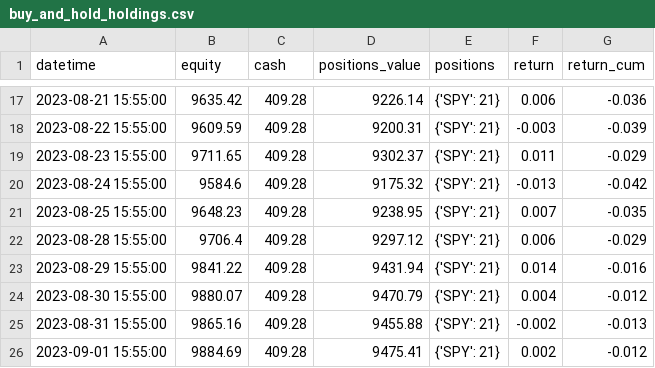
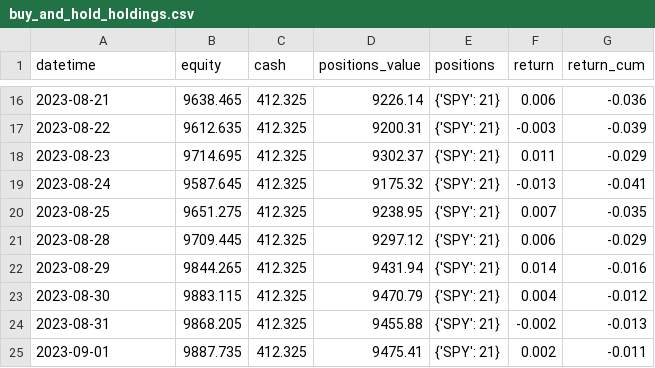
Before and after one commit to shinathan/QSExtended, a CSV file: output/buy_and_hold_holdings.csv, drawn as a sheet; only a part is shown, gaps mark what is left out; the diff covers the shown part only.

```diff
--- a/output/buy_and_hold_holdings.csv
+++ b/output/buy_and_hold_holdings.csv
@@ -17,10 +16,10 @@ datetime,equity,cash,positions_value,positions,return,return_cum
-2023-08-21 15:55:00,9635.42,409.28,9226.14,{'SPY': 21},0.006,-0.036
-2023-08-22 15:55:00,9609.59,409.28,9200.31,{'SPY': 21},-0.003,-0.039
-2023-08-23 15:55:00,9711.65,409.28,9302.37,{'SPY': 21},0.011,-0.029
-2023-08-24 15:55:00,9584.6,409.28,9175.32,{'SPY': 21},-0.013,-0.042
-2023-08-25 15:55:00,9648.23,409.28,9238.95,{'SPY': 21},0.007,-0.035
-2023-08-28 15:55:00,9706.4,409.28,9297.12,{'SPY': 21},0.006,-0.029
-2023-08-29 15:55:00,9841.22,409.28,9431.94,{'SPY': 21},0.014,-0.016
-2023-08-30 15:55:00,9880.07,409.28,9470.79,{'SPY': 21},0.004,-0.012
-2023-08-31 15:55:00,9865.16,409.28,9455.88,{'SPY': 21},-0.002,-0.013
-2023-09-01 15:55:00,9884.69,409.28,9475.41,{'SPY': 21},0.002,-0.012
+2023-08-21,9638.465,412.325,9226.14,{'SPY': 21},0.006,-0.036
+2023-08-22,9612.635,412.325,9200.31,{'SPY': 21},-0.003,-0.039
+2023-08-23,9714.695,412.325,9302.37,{'SPY': 21},0.011,-0.029
+2023-08-24,9587.645,412.325,9175.32,{'SPY': 21},-0.013,-0.041
+2023-08-25,9651.275,412.325,9238.95,{'SPY': 21},0.007,-0.035
+2023-08-28,9709.445,412.325,9297.12,{'SPY': 21},0.006,-0.029
+2023-08-29,9844.265,412.325,9431.94,{'SPY': 21},0.014,-0.016
+2023-08-30,9883.115,412.325,9470.79,{'SPY': 21},0.004,-0.012
+2023-08-31,9868.205,412.325,9455.88,{'SPY': 21},-0.002,-0.013
+2023-09-01,9887.735,412.325,9475.41,{'SPY': 21},0.002,-0.011
```
Also changed, not shown: 7 added rows, 8 removed rows and 19 edited cells elsewhere in this file, 7 other files.
